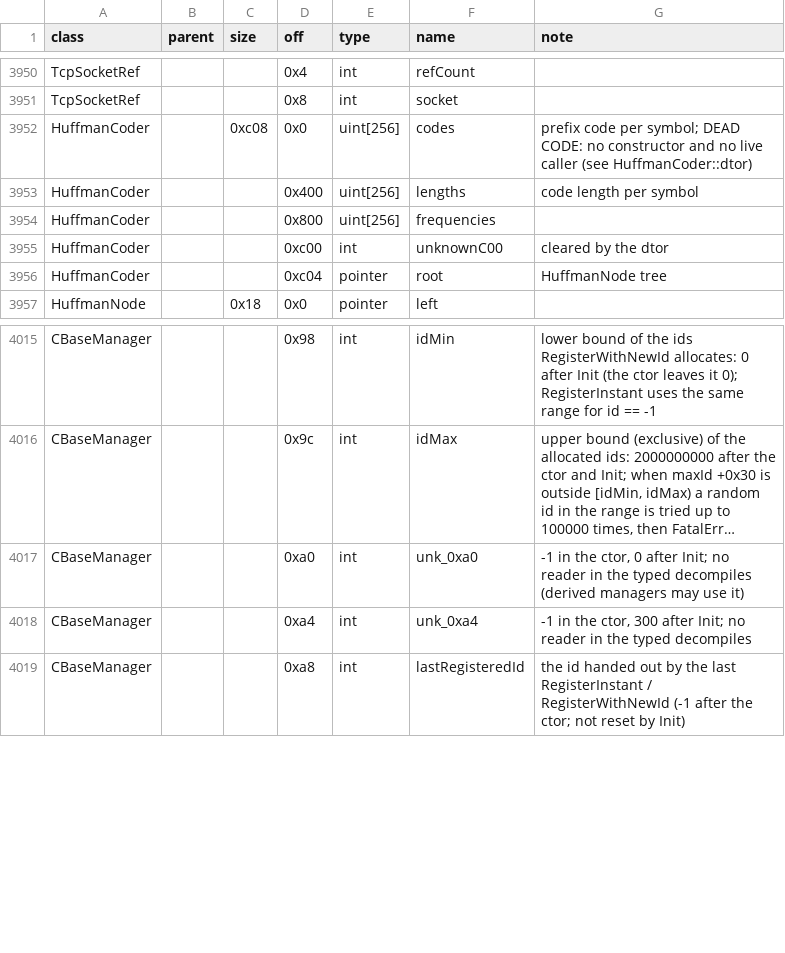
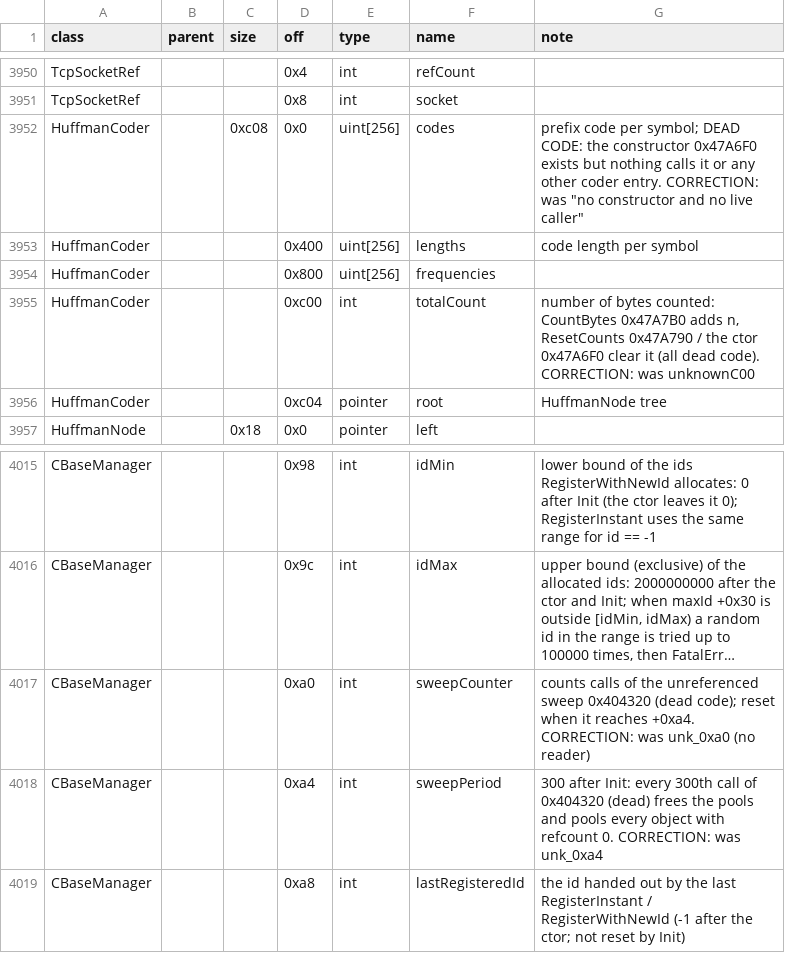
Before and after one commit to Kyr4l/ei-universal-mod, a TSV file: docs/game-exe/structs.tsv, drawn as a sheet; only a part is shown, gaps mark what is left out; long unchanged cells end in …; the diff names each change by its address in the sheet, - before the commit and + after, or states it on an @@ line.

```diff
--- a/docs/game-exe/structs.tsv
+++ b/docs/game-exe/structs.tsv
-G3952 (note): …DEAD CODE: no constructor and no live caller (see HuffmanCoder::dtor)
+G3952 (note): …DEAD CODE: the constructor 0x47A6F0 exists but nothing calls it or any other coder entry. CORRECTION: was "no constructor and no live caller"
-F3955 (name): unknownC00
+F3955 (name): totalCount
-G3955 (note): cleared by the dtor
+G3955 (note): number of bytes counted: CountBytes 0x47A7B0 adds n, ResetCounts 0x47A790 / the ctor 0x47A6F0 clear it (all dead code). CORRECTION: was unknownC00
-F4017 (name): unk_0xa0
+F4017 (name): sweepCounter
-G4017 (note): -1 in the ctor, 0 after Init; no reader in the typed decompiles (derived managers may use it)
+G4017 (note): counts calls of the unreferenced sweep 0x404320 (dead code); reset when it reaches +0xa4. CORRECTION: was unk_0xa0 (no reader)
-F4018 (name): unk_0xa4
+F4018 (name): sweepPeriod
-G4018 (note): -1 in the ctor, 300 after Init; no reader in the typed decompiles
+G4018 (note): 300 after Init: every 300th call of 0x404320 (dead) frees the pools and pools every object with refcount 0. CORRECTION: was unk_0xa4
```
Also changed, not shown: 6 other files.
